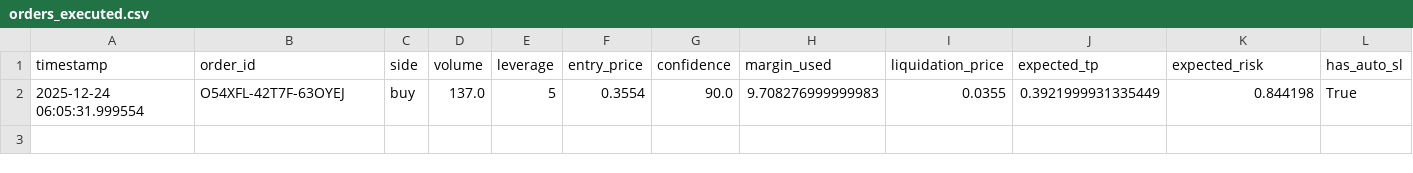
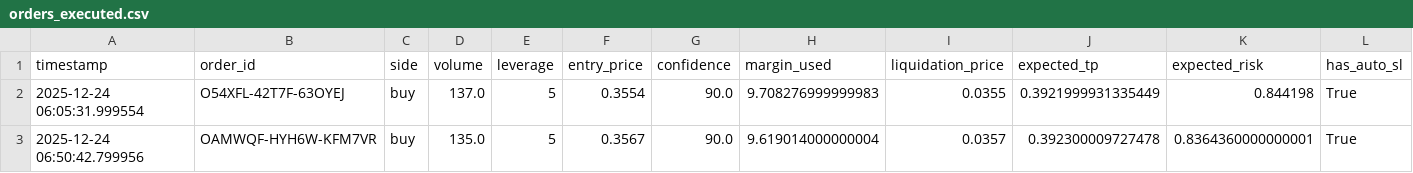
Before and after one commit to winningtrendingbots/Kraken-Trading-ADA, a CSV file: orders_executed.csv, drawn as a sheet; the diff names each change by its address in the sheet, - before the commit and + after, or states it on an @@ line.

```diff
--- a/orders_executed.csv
+++ b/orders_executed.csv
+row 3: 2025-12-24 06:50:42.799956 | OAMWQF-HYH6W-KFM7VR | buy | 135.0 | 5 | 0.3567 | 90.0 | 9.619014000000004 | 0.0357 | 0.392300009727478 | 0.8364360000000001 | True
```
Also changed, not shown: prediction_tracker.csv, trading_signals.csv, 2 other files.
